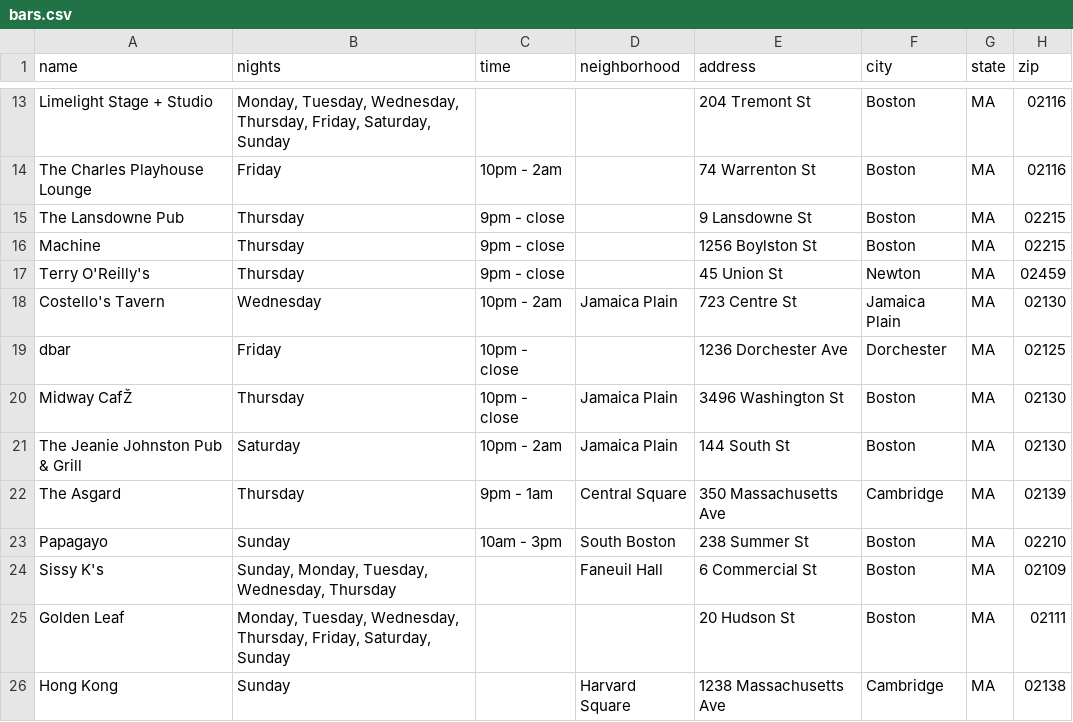
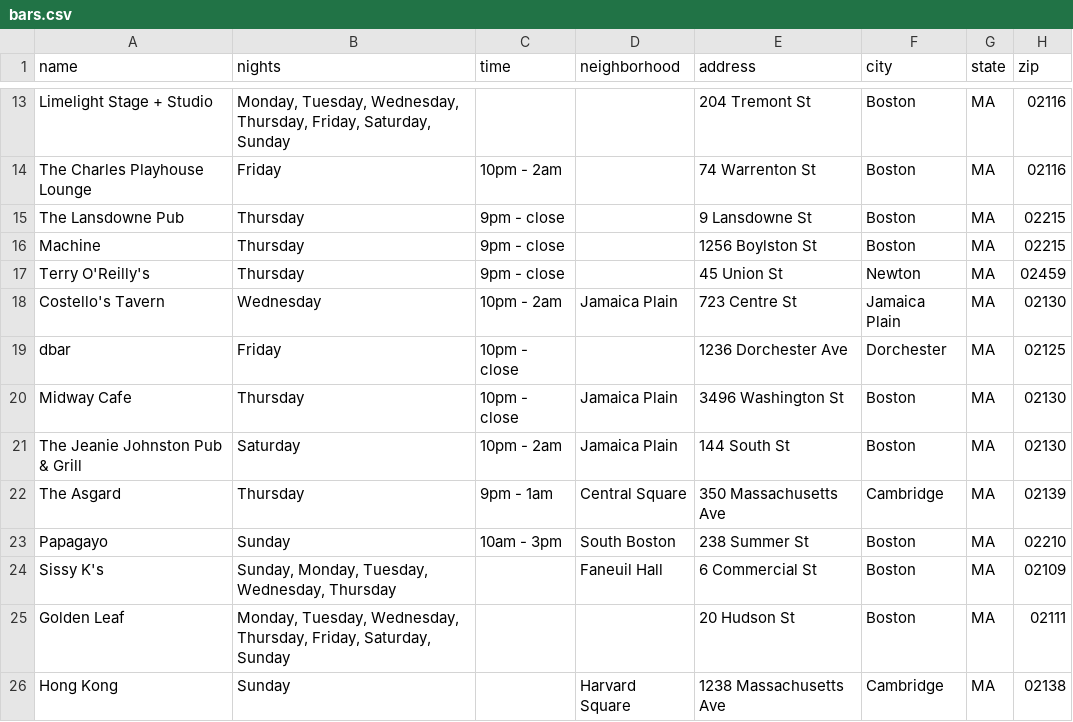
Before and after one commit to olivia-leach/whereoke_api, a CSV file: data/bars.csv, drawn as a sheet; only a part is shown, gaps mark what is left out; the diff names each change by its address in the sheet, - before the commit and + after, or states it on an @@ line.

Commit message:
Add model/controller/migration for bars and bulk load data

```diff
--- a/data/bars.csv
+++ b/data/bars.csv
-A20 (name): Midway CafŽ
+A20 (name): Midway Cafe
```
Also changed, not shown: 9 other files.
